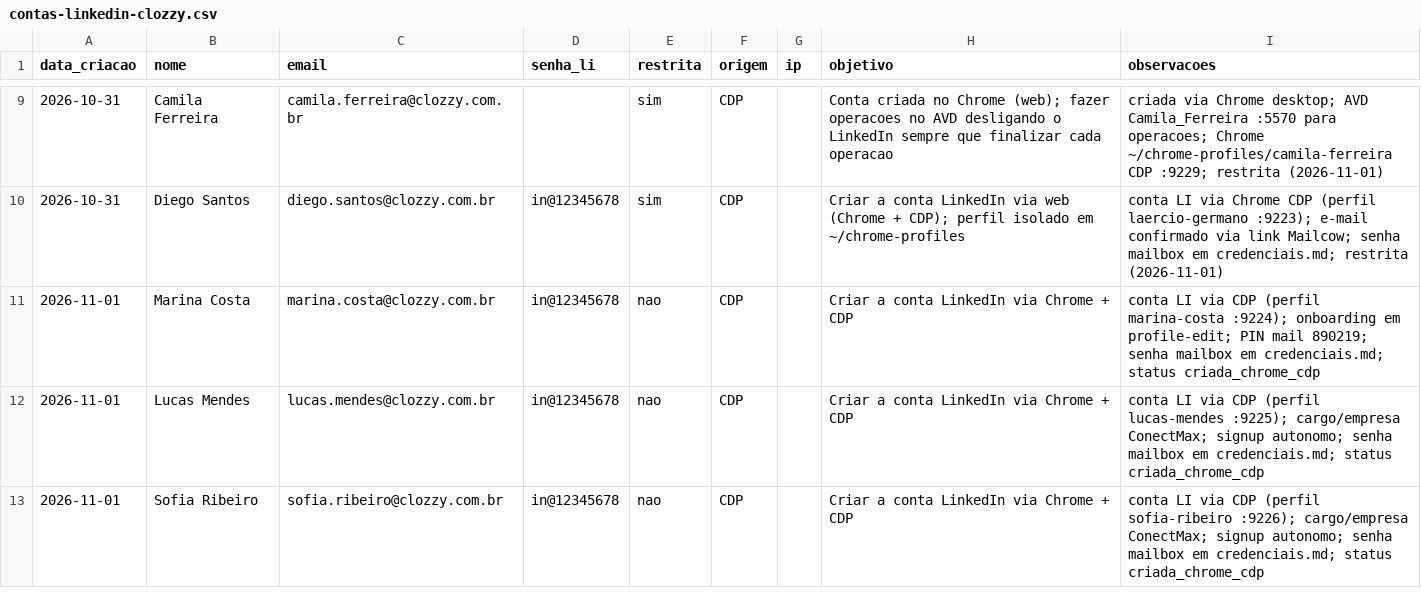
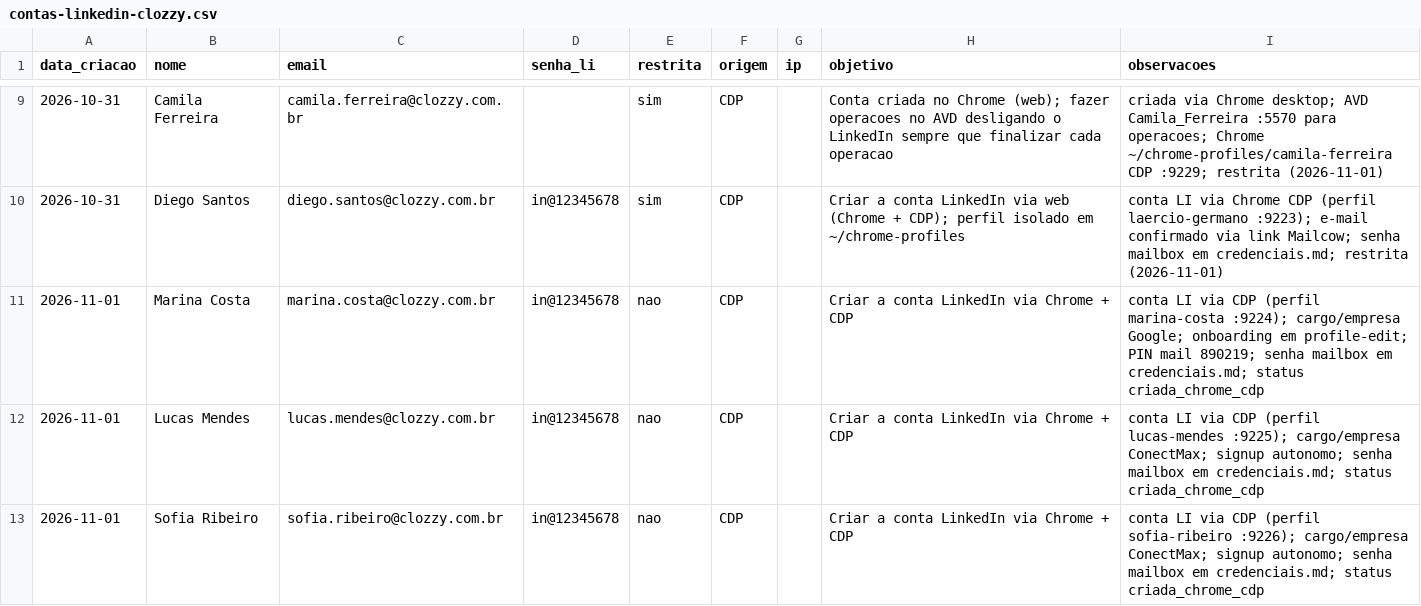
Before and after one commit to laerciogermano/workstation, a CSV file: screen-robot/pocs/android-studio/contas-linkedin-clozzy.csv, drawn as a sheet; only a part is shown, gaps mark what is left out.

```diff
--- a/screen-robot/pocs/android-studio/contas-linkedin-clozzy.csv
+++ b/screen-robot/pocs/android-studio/contas-linkedin-clozzy.csv
@@ -10,3 +10,3 @@ data_criacao,nome,email,senha_li,restrita,origem,ip,objetivo,observacoes
 2026-10-31,Diego Santos,diego.santos@clozzy.com.br,in@12345678,sim,CDP,,Criar a conta LinkedIn via web (Chrome + CDP); perfil isolado em ~/chrome-profiles,conta LI via Chrome CDP (perfil laercio-germano :9223); e-mail confirmado via link Mailcow; senha mailbox em credenciais.md; restrita (2026-11-01)
-2026-11-01,Marina Costa,marina.costa@clozzy.com.br,in@12345678,nao,CDP,,Criar a conta LinkedIn via Chrome + CDP,conta LI via CDP (perfil marina-costa :9224); onboarding em profile-edit; PIN mail 890219; senha mailbox em credenciais.md; status criada_chrome_cdp
+2026-11-01,Marina Costa,marina.costa@clozzy.com.br,in@12345678,nao,CDP,,Criar a conta LinkedIn via Chrome + CDP,conta LI via CDP (perfil marina-costa :9224); cargo/empresa Google; onboarding em profile-edit; PIN mail 890219; senha mailbox em credenciais.md; status criada_chrome_cdp
 2026-11-01,Lucas Mendes,lucas.mendes@clozzy.com.br,in@12345678,nao,CDP,,Criar a conta LinkedIn via Chrome + CDP,conta LI via CDP (perfil lucas-mendes :9225); cargo/empresa ConectMax; signup autonomo; senha mailbox em credenciais.md; status criada_chrome_cdp
```
